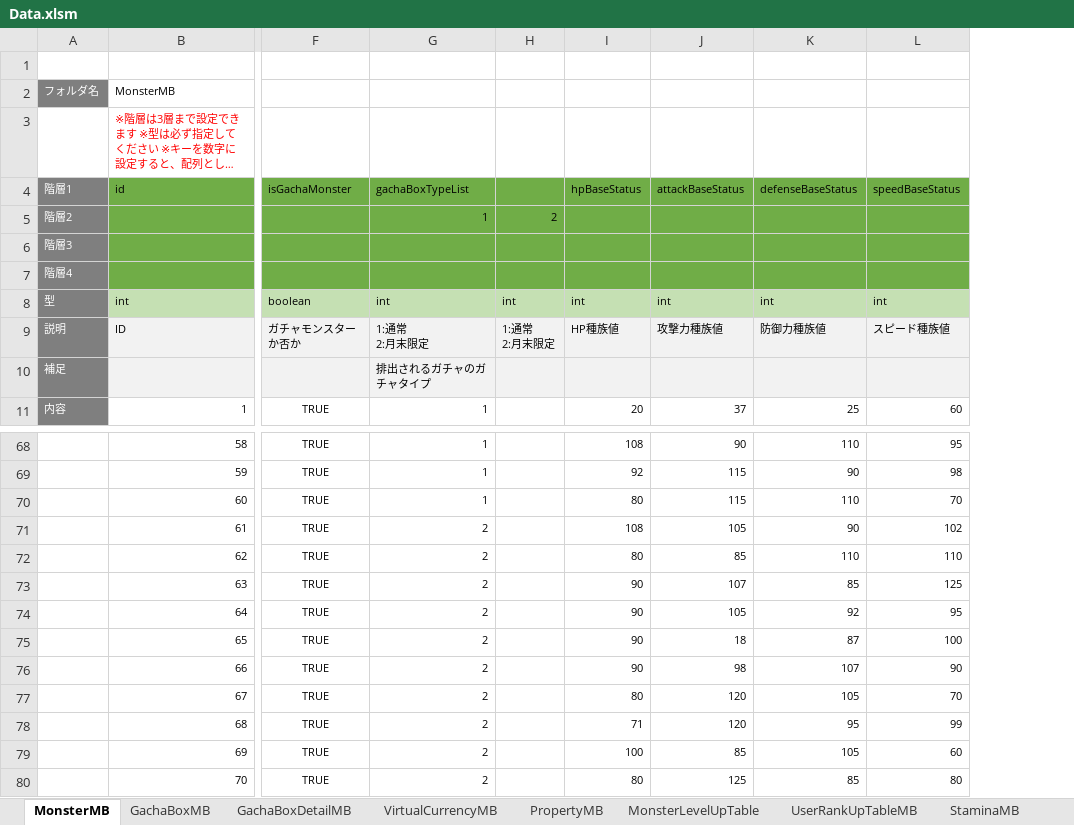
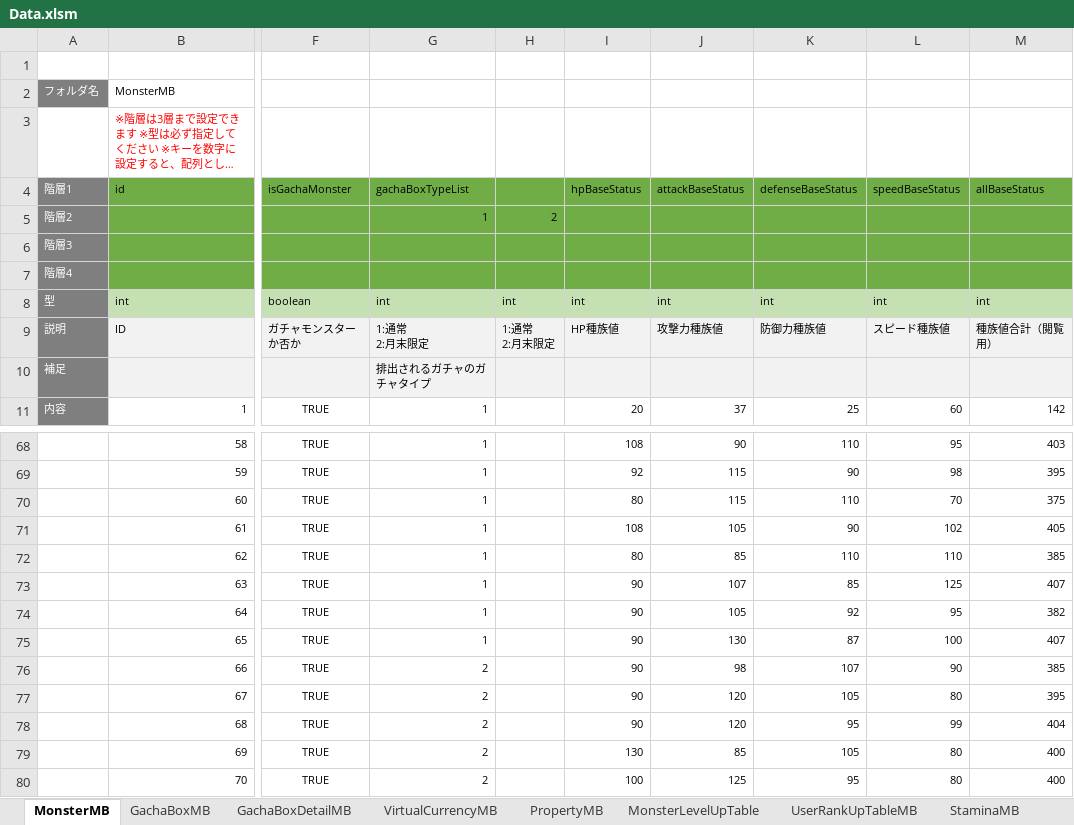
Before and after one commit to kimkimkimkimkim/PuzzleMonster, an Excel workbook: Assets/PlayFabData/Excel/Data.xlsm, sheet MonsterMB, drawn as a sheet; only a part is shown, gaps mark what is left out; long unchanged cells end in …; values as stored, in another font and other column widths than the file's, no borders; charts and pictures not drawn; the diff covers the shown part only; the diff names each change by its address in the sheet, - before the commit and + after, or states it on an @@ line.

```diff
--- a/Assets/PlayFabData/Excel/Data.xlsm (sheet MonsterMB)
+++ b/Assets/PlayFabData/Excel/Data.xlsm (sheet MonsterMB)
+column M (allBaseStatus), rows 8-11: int | 種族値合計（閲覧用） |  | 142; rows 68-80: 403 | 395 | 375 | 405 | 385 | 407 | 382 | 407 | 385 | 395 | 404 | 400 | 400
-G71:G75 (gachaBoxTypeList): 2
+G71:G75 (gachaBoxTypeList): 1
-J75 (attackBaseStatus): 18
+J75 (attackBaseStatus): 130
-I77 (hpBaseStatus): 80
+I77 (hpBaseStatus): 90
-L77 (speedBaseStatus): 70
+L77 (speedBaseStatus): 80
-I78 (hpBaseStatus): 71
+I78 (hpBaseStatus): 90
-I79 (hpBaseStatus): 100
+I79 (hpBaseStatus): 130
-L79 (speedBaseStatus): 60
+L79 (speedBaseStatus): 80
-I80 (hpBaseStatus): 80
+I80 (hpBaseStatus): 100
-K80 (defenseBaseStatus): 85
+K80 (defenseBaseStatus): 95
```
Also changed, not shown: 39 edited cells elsewhere in this sheet, 1 other file.
